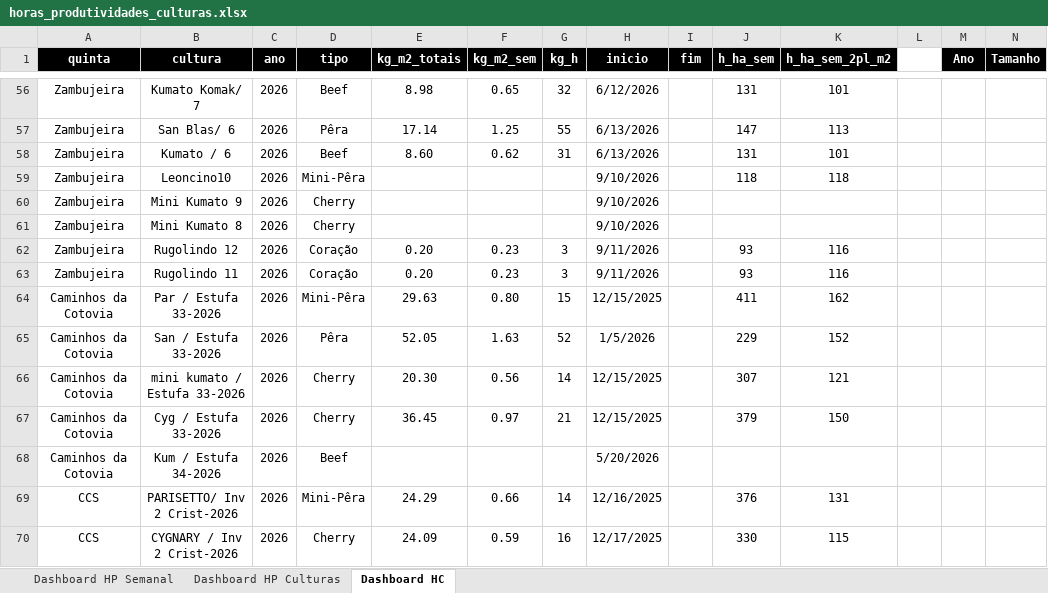
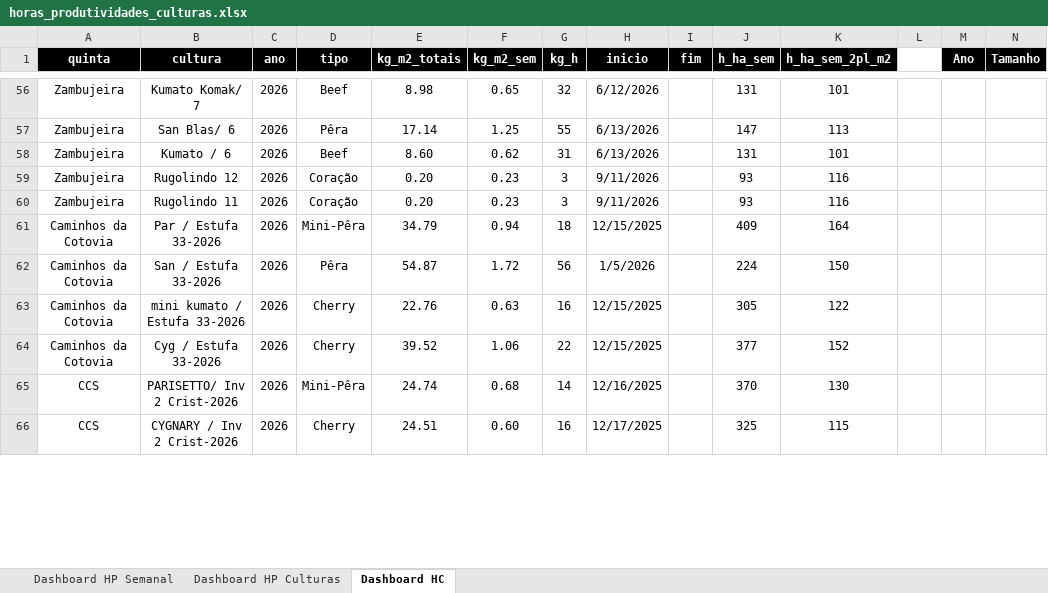
Before and after one commit to luishortipor/dashboard, an Excel workbook: horas_produtividades_culturas.xlsx, sheet Dashboard HC, drawn as a sheet; only a part is shown, gaps mark what is left out; values as stored, in another font and other column widths than the file's, no borders; removed rows and columns are numbered as before the commit, all else as after; rows hold the shown columns only; the diff covers the shown part only; the diff names each change by its address in the sheet, - before the commit and + after, or states it on an @@ line.

Commit message:
Add files via upload

```diff
--- a/horas_produtividades_culturas.xlsx (sheet Dashboard HC)
+++ b/horas_produtividades_culturas.xlsx (sheet Dashboard HC)
-row 59: Zambujeira | Leoncino10 | 2026 | Mini-Pêra |  |  |  | 9/10/2026 |  | 118 | 118
-row 60: Zambujeira | Mini Kumato 9 | 2026 | Cherry |  |  |  | 9/10/2026
-row 61: Zambujeira | Mini Kumato 8 | 2026 | Cherry |  |  |  | 9/10/2026
-E61 (kg_m2_totais): 29.63
+E61 (kg_m2_totais): 34.79
-F61 (kg_m2_sem): 0.80
+F61 (kg_m2_sem): 0.94
-G61 (kg_h): 15
+G61 (kg_h): 18
-J61 (h_ha_sem): 411
+J61 (h_ha_sem): 409
-K61 (h_ha_sem_2pl_m2): 162
+K61 (h_ha_sem_2pl_m2): 164
-E62 (kg_m2_totais): 52.05
+E62 (kg_m2_totais): 54.87
-F62 (kg_m2_sem): 1.63
+F62 (kg_m2_sem): 1.72
-G62 (kg_h): 52
+G62 (kg_h): 56
-J62 (h_ha_sem): 229
+J62 (h_ha_sem): 224
-K62 (h_ha_sem_2pl_m2): 152
+K62 (h_ha_sem_2pl_m2): 150
-E63 (kg_m2_totais): 20.30
+E63 (kg_m2_totais): 22.76
-F63 (kg_m2_sem): 0.56
+F63 (kg_m2_sem): 0.63
-G63 (kg_h): 14
+G63 (kg_h): 16
-J63 (h_ha_sem): 307
+J63 (h_ha_sem): 305
-K63 (h_ha_sem_2pl_m2): 121
+K63 (h_ha_sem_2pl_m2): 122
-E64 (kg_m2_totais): 36.45
+E64 (kg_m2_totais): 39.52
-F64 (kg_m2_sem): 0.97
+F64 (kg_m2_sem): 1.06
-G64 (kg_h): 21
+G64 (kg_h): 22
-J64 (h_ha_sem): 379
+J64 (h_ha_sem): 377
-K64 (h_ha_sem_2pl_m2): 150
+K64 (h_ha_sem_2pl_m2): 152
-row 68: Caminhos da Cotovia | Kum / Estufa 34-2026 | 2026 | Beef |  |  |  | 5/20/2026
-E65 (kg_m2_totais): 24.29
+E65 (kg_m2_totais): 24.74
-F65 (kg_m2_sem): 0.66
+F65 (kg_m2_sem): 0.68
-J65 (h_ha_sem): 376
+J65 (h_ha_sem): 370
-K65 (h_ha_sem_2pl_m2): 131
+K65 (h_ha_sem_2pl_m2): 130
-E66 (kg_m2_totais): 24.09
+E66 (kg_m2_totais): 24.51
-F66 (kg_m2_sem): 0.59
+F66 (kg_m2_sem): 0.60
-J66 (h_ha_sem): 330
+J66 (h_ha_sem): 325
```
Also changed, not shown: 18 added rows, 10 removed rows and 52 edited cells elsewhere in this sheet, sheet Dashboard HP Semanal, sheet Dashboard HP Culturas.
